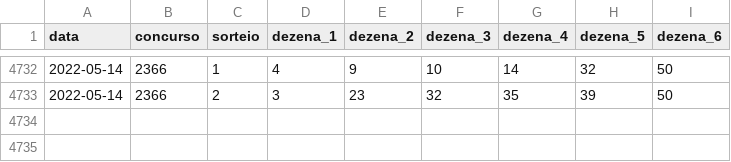
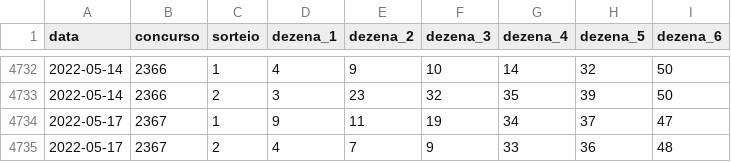
Before and after one commit to damarals/loteria, a CSV file: inst/extdata/duplasena.csv, drawn as a sheet; only a part is shown, gaps mark what is left out.

```diff
--- a/inst/extdata/duplasena.csv
+++ b/inst/extdata/duplasena.csv
@@ -4733 +4733,3 @@ data,concurso,sorteio,dezena_1,dezena_2,dezena_3,dezena_4,dezena_5,dezena_6
 2022-05-14,2366,2,3,23,32,35,39,50
+2022-05-17,2367,1,9,11,19,34,37,47
+2022-05-17,2367,2,4,7,9,33,36,48
```
Also changed, not shown: inst/extdata/diadesorte.csv, inst/extdata/lotofacil.csv, 7 other files.
